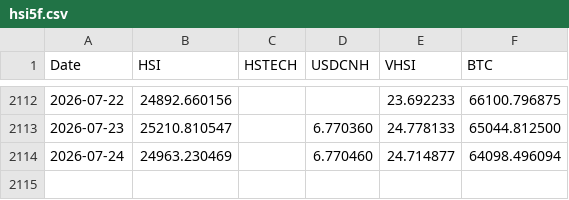
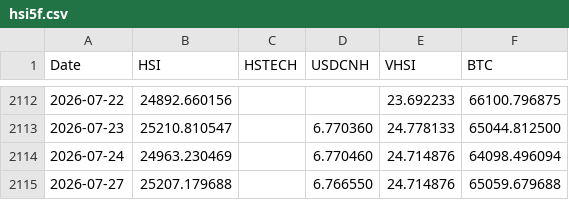
Before and after one commit to edwardchin811227/hsi-dashboard, a CSV file: data/hsi5f.csv, drawn as a sheet; only a part is shown, gaps mark what is left out.

Commit message:
Daily data update: 2026-07-27

```diff
--- a/data/hsi5f.csv
+++ b/data/hsi5f.csv
@@ -2113,2 +2113,3 @@ Date,HSI,HSTECH,USDCNH,VHSI,BTC
 2026-07-23,25210.810547,,6.770360,24.778133,65044.812500
-2026-07-24,24963.230469,,6.770460,24.714877,64098.496094
+2026-07-24,24963.230469,,6.770460,24.714876,64098.496094
+2026-07-27,25207.179688,,6.766550,24.714876,65059.679688
```
